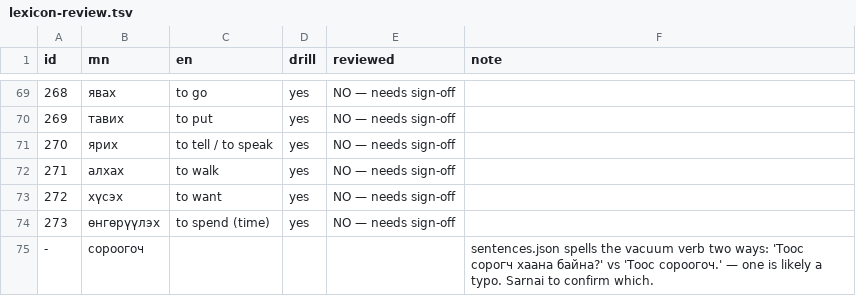
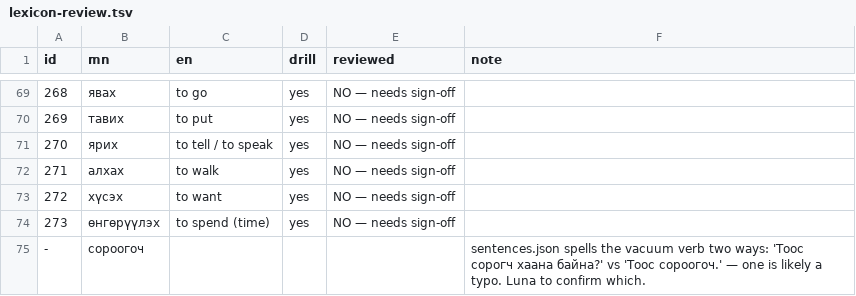
Before and after one commit to fronk001/mongolian, a TSV file: tools/lexicon-review.tsv, drawn as a sheet; only a part is shown, gaps mark what is left out.

```diff
--- a/tools/lexicon-review.tsv
+++ b/tools/lexicon-review.tsv
@@ -74,2 +74,2 @@ id	mn	en	drill	reviewed	note
 273	өнгөрүүлэх	to spend (time)	yes	NO — needs sign-off	
--	сороогоч				sentences.json spells the vacuum verb two ways: 'Тоос сорогч хаана байна?' vs 'Тоос сороогоч.' — one is likely a typo. Sarnai to confirm which.
+-	сороогоч				sentences.json spells the vacuum verb two ways: 'Тоос сорогч хаана байна?' vs 'Тоос сороогоч.' — one is likely a typo. Luna to confirm which.
```
Also changed, not shown: 27 other files.
